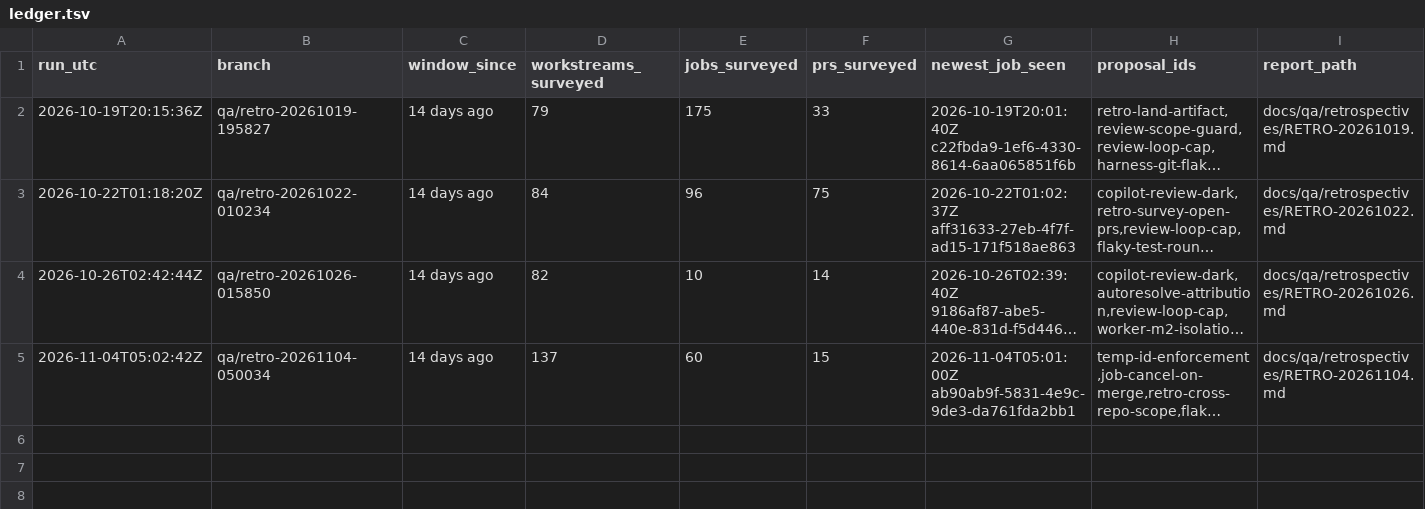
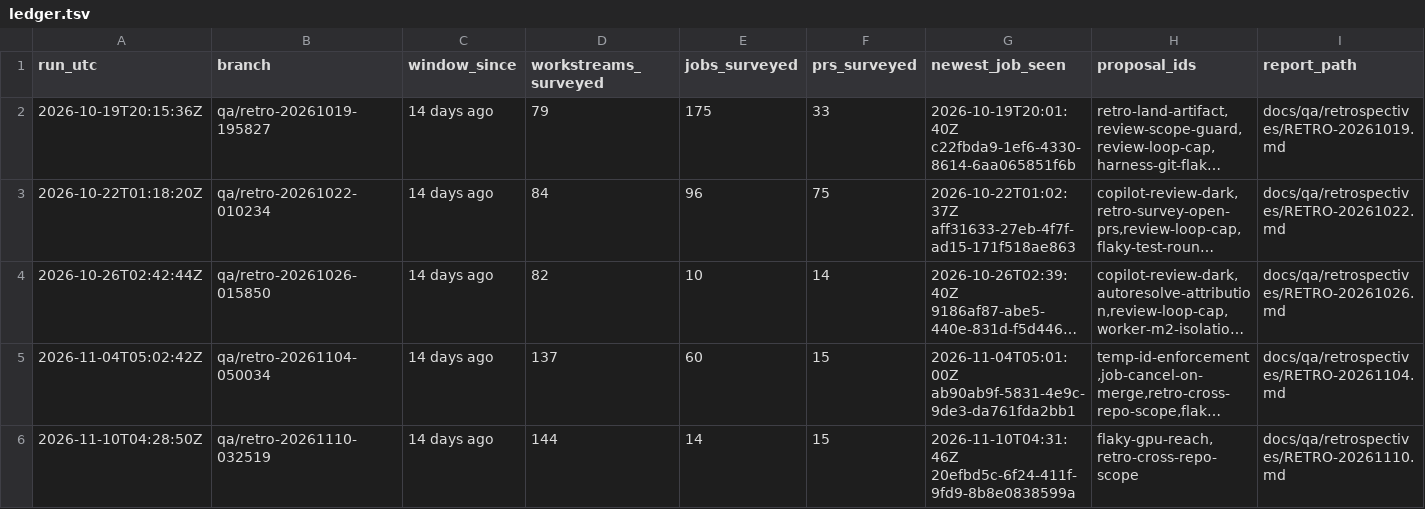
Before and after one commit to almostrealism/common, a TSV file: docs/qa/retrospectives/ledger.tsv, drawn as a sheet; long unchanged cells end in …; the diff names each change by its address in the sheet, - before the commit and + after, or states it on an @@ line.

Commit message:
Add QA retrospective report for 2026-11-10
Survey the automated QA rounds and harness activity of
git@github.com:almostrealism/common.git over the trailing 14 days and record
the findings as a docs-only retrospective, plus one appended ledger row.

Status of prior proposals: three of RETRO-20261104's four were acted on
(merged) within about a day of that report, via owner PRs the prior run could
not see because they merged after its survey snapshot — temp-id-enforcement and
flaky-infra-concurrency (PR #840) and job-cancel-on-merge (PR #841). The fourth,
retro-cross-repo-scope, is still open and is escalated as it enters its second
run.

New ranked proposals:
- flaky-gpu-reach: the flaky round runs on a CPU-only host while its lead list
  ranks GPU-backed tests first, so a recurring class of real flakes (GPU-FP32
  numerical tolerance) is structurally unreachable; close the gap with a
  framework-level deterministic test-seed and/or a GPU-capable runner.
- retro-cross-repo-scope (escalated): decide how the retrospective covers
  reusable QA rounds run on other repositories before they accumulate history.

The report and the ledger row are the only changes.

```diff
--- a/docs/qa/retrospectives/ledger.tsv
+++ b/docs/qa/retrospectives/ledger.tsv
+row 6: 2026-11-10T04:28:50Z | qa/retro-20261110-032519 | 14 days ago | 144 | 14 | 15 | 2026-11-10T04:31:46Z 20efbd5c-6f24-411f-9fd9-8b8e0838599a | flaky-gpu-reach,retro-cross-repo-scope | docs/qa/retrospectives/RETRO-20261110.md
```
Also changed, not shown: 1 other file.
